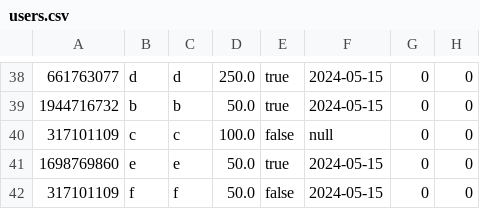
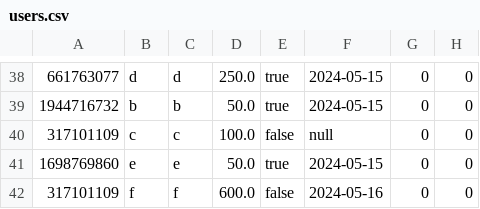
Before and after one commit to AhmedMokhtar03/sbme27-s24-task2-stockexchangemanager-lannisters, a CSV file: Stockexcahnge/production/Stockexcahnge/frontendmalak/users.csv, drawn as a sheet; only a part is shown, gaps mark what is left out.

```diff
--- a/Stockexcahnge/production/Stockexcahnge/frontendmalak/users.csv
+++ b/Stockexcahnge/production/Stockexcahnge/frontendmalak/users.csv
@@ -41,2 +41,2 @@
 1698769860,e,e,50.0,true,2024-05-15,0,0
-317101109,f,f,50.0,false,2024-05-15,0,0
+317101109,f,f,600.0,false,2024-05-16,0,0
```
Also changed, not shown: Stockexcahnge/src/frontendmalak/users.csv, 10 other files.
